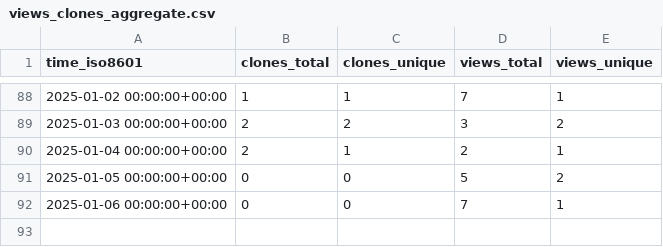
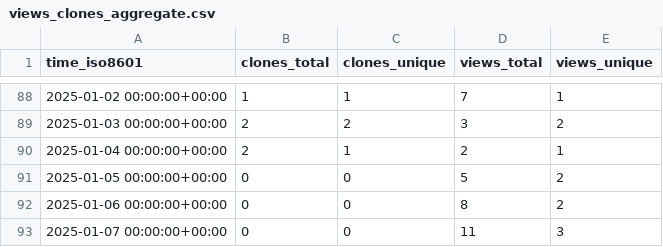
Before and after one commit to peff74/ACS712_ESP8266, a CSV file: peff74/ACS712_ESP8266/ghrs-data/views_clones_aggregate.csv, drawn as a sheet; only a part is shown, gaps mark what is left out.

```diff
--- a/peff74/ACS712_ESP8266/ghrs-data/views_clones_aggregate.csv
+++ b/peff74/ACS712_ESP8266/ghrs-data/views_clones_aggregate.csv
@@ -91,2 +91,3 @@ time_iso8601,clones_total,clones_unique,views_total,views_unique
 2025-01-05 00:00:00+00:00,0,0,5,2
-2025-01-06 00:00:00+00:00,0,0,7,1
+2025-01-06 00:00:00+00:00,0,0,8,2
+2025-01-07 00:00:00+00:00,0,0,11,3
```
Also changed, not shown: 1 other file.
